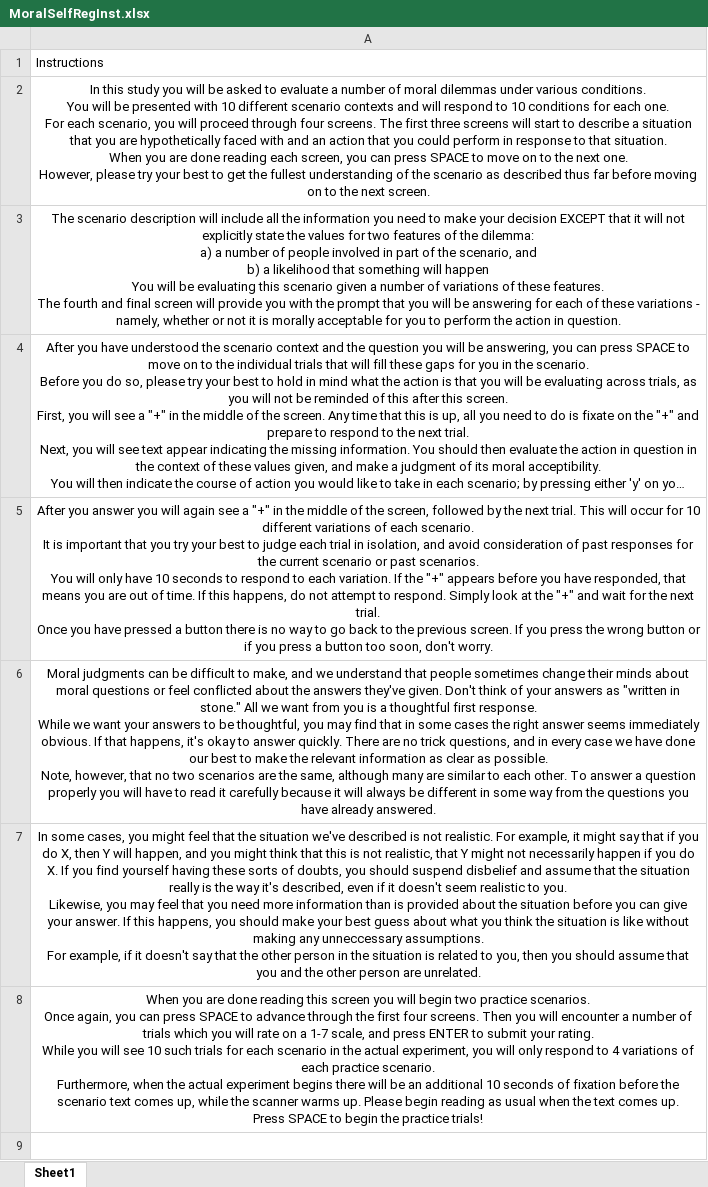
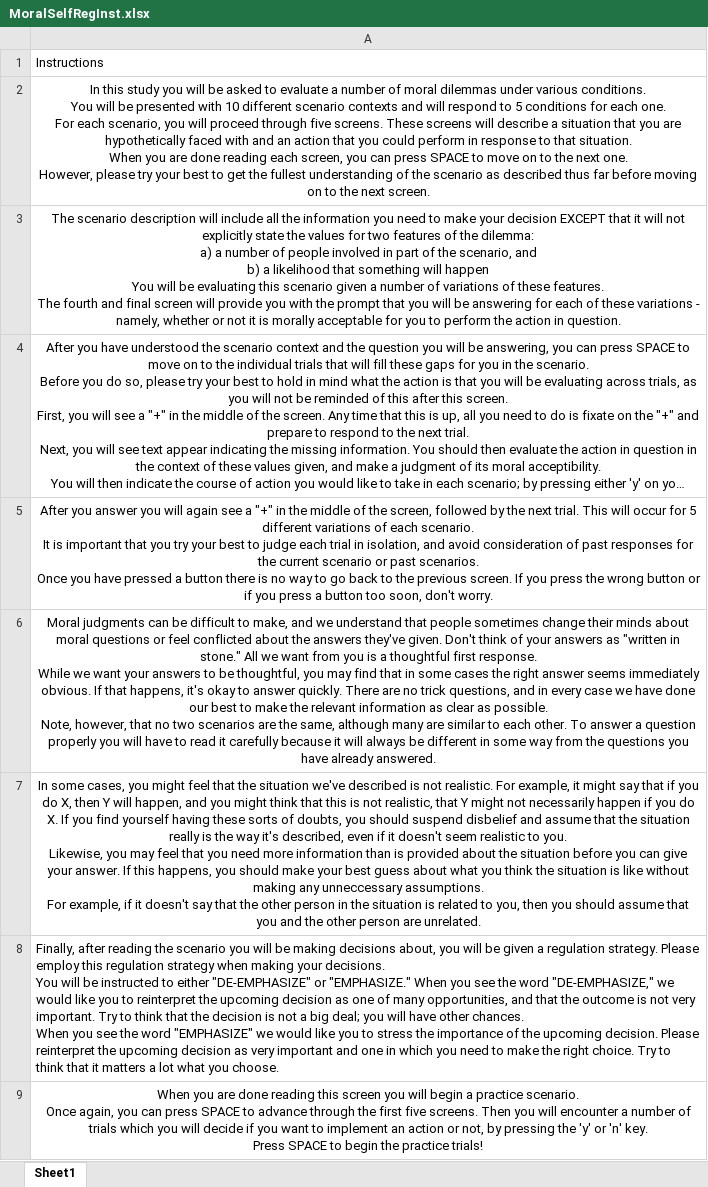
Before and after one commit to social-and-affective-neuroscience-lab/Self-Regulation-Psychopy-Files, an Excel workbook: Moral Self-Regulation/MoralSelfRegInst.xlsx, sheet Sheet1, drawn as a sheet; long unchanged cells end in …; values as stored, in another font and other column widths than the file's, no borders; ↵ is a line break in a cell; the diff names each change by its address in the sheet, - before the commit and + after, or states it on an @@ line.

```diff
--- a/Moral Self-Regulation/MoralSelfRegInst.xlsx (sheet Sheet1)
+++ b/Moral Self-Regulation/MoralSelfRegInst.xlsx (sheet Sheet1)
-A2: …respond to 10 conditions for each one. ↵ For each scenario, you will proceed through four screens. The first three screens will start to describe a…
+A2: …respond to 5 conditions for each one. ↵ For each scenario, you will proceed through five screens. These screens will describe a…
-A5: …occur for 10 different variations of each scenario. ↵ It is important that you try your best to judge each trial in isolation, and avoid consideration of past responses for the current scenario or past scenarios. ↵ You will only have 10 seconds to respond to each variation. If the "+" appears before you have responded, that means you are out of time. If this happens, do not attempt to respond. Simply look at the "+" and wait for the next trial. ↵ Once you…
+A5: …occur for 5 different variations of each scenario. ↵ It is important that you try your best to judge each trial in isolation, and avoid consideration of past responses for the current scenario or past scenarios. ↵ Once you…
-A8: When you are done reading this screen you will begin two practice scenarios. ↵ Once again, you can press SPACE to advance through the first four screens. Then you will encounter a number of trials which you will rate on a 1-7 scale, and press ENTER to submit your rating. ↵ While you will see 10 such trials for each scenario in the actual experiment, you will only respond to 4 variations of each practice scenario. ↵ Furthermore, when the actual experiment begins there will be an additional 10 seconds of fixation before the scenario text comes up, while the scanner warms up. Please begin reading as usual when the text comes up. ↵ Press SPACE to begin the practice trials!
+A8: Finally, after reading the scenario you will be making decisions about, you will be given a regulation strategy. Please employ this regulation strategy when making your decisions. ↵ You will be instructed to either "DE-EMPHASIZE" or "EMPHASIZE." When you see the word "DE-EMPHASIZE," we would like you to reinterpret the upcoming decision as one of many opportunities, and that the outcome is not very important. Try to think that the decision is not a big deal; you will have other chances. ↵ When you see the word "EMPHASIZE" we would like you to stress the importance of the upcoming decision. Please reinterpret the upcoming decision as very important and one in which you need to make the right choice. Try to think that it matters a lot what you choose.
-A8 alignment: center
+A8 alignment: left
+row 9: When you are done reading this screen you will begin a practice scenario. ↵ Once again, you can press SPACE to advance through the first five screens. Then you will encounter a number of trials which you will decide if you want to implement an action or not, by pressing the 'y' or 'n' key. ↵ Press SPACE to begin the practice trials!
```
Also changed, not shown: Moral Self-Regulation/PracticeMoralSelfReg.xlsx, 39 other files.
